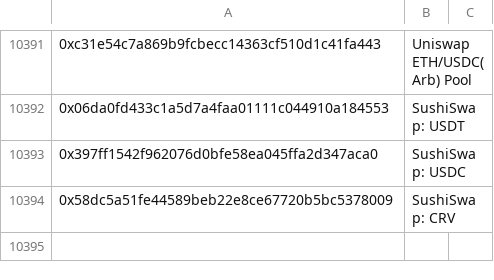
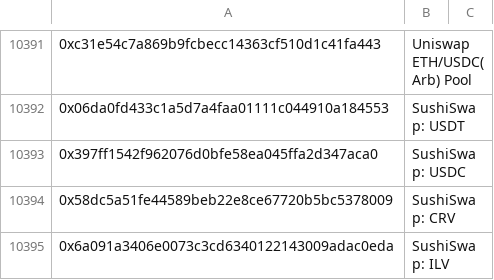
Before and after one commit to huangkuan/whalewatch, a CSV file: labels.csv, drawn as a sheet; only a part is shown, gaps mark what is left out.

```diff
--- a/labels.csv
+++ b/labels.csv
@@ -10394 +10394,2 @@
 0x58dc5a51fe44589beb22e8ce67720b5bc5378009,SushiSwap: CRV,
+0x6a091a3406e0073c3cd6340122143009adac0eda,SushiSwap: ILV,
```
Also changed, not shown: 1 other file.
